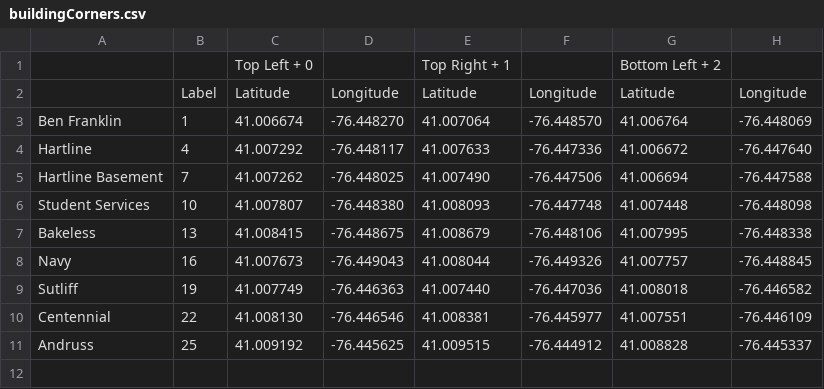
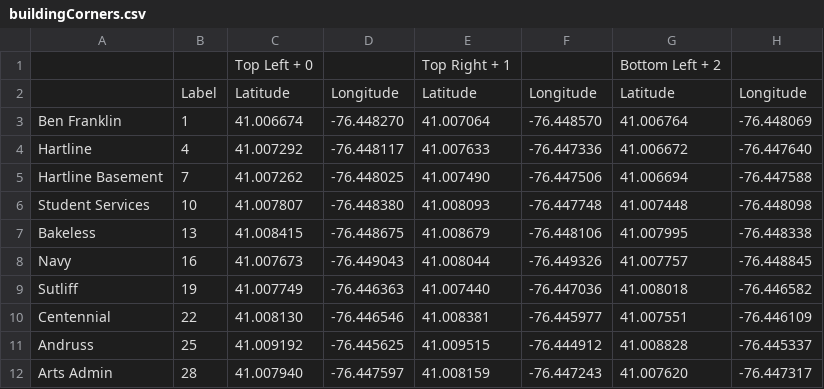
Before and after one commit to losingfayth/oose-campus-map, a CSV file: resources/BuildingCorners/buildingCorners.csv, drawn as a sheet.

```diff
--- a/resources/BuildingCorners/buildingCorners.csv
+++ b/resources/BuildingCorners/buildingCorners.csv
@@ -11 +11,2 @@ Centennial,22,41.008130,-76.446546,41.008381,-76.445977,41.007551,-76.446109
 Andruss,25,41.009192,-76.445625,41.009515,-76.444912,41.008828,-76.445337
+Arts Admin,28,41.007940,-76.447597,41.008159,-76.447243,41.007620,-76.447317
```
Also changed, not shown: 21 other files.
